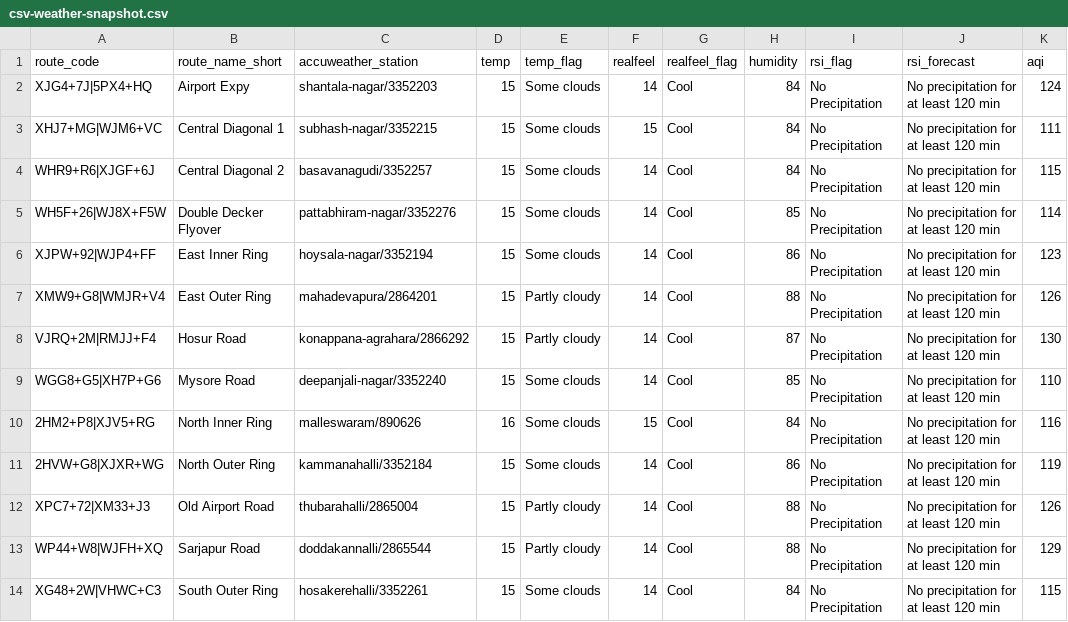
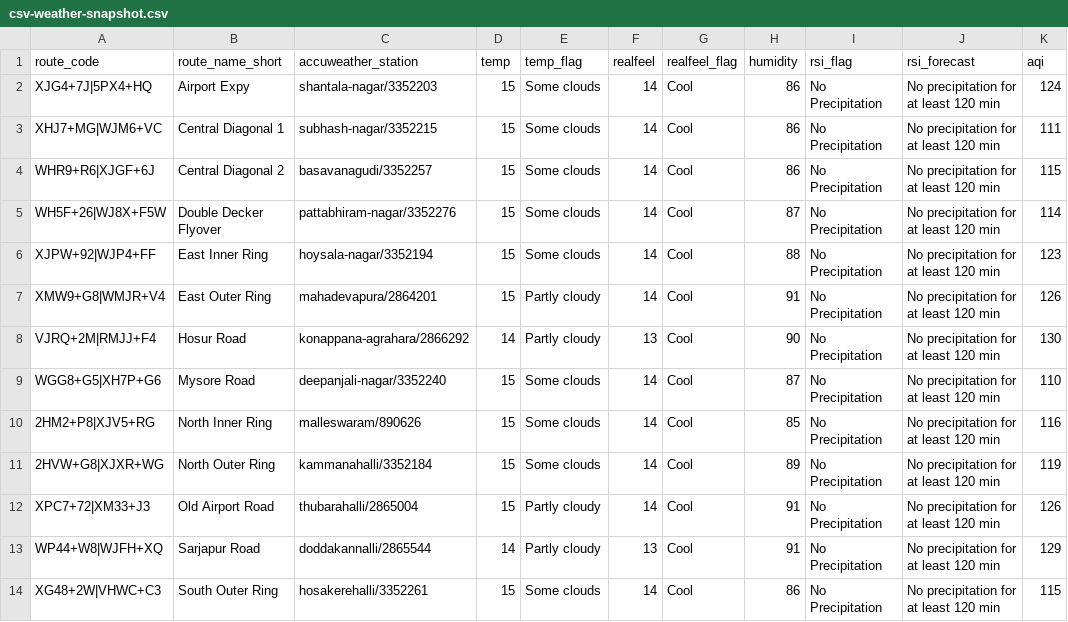
Before and after one commit to thecont1/traffic-monitor-lizard, a CSV file: data/csv-weather-snapshot.csv, drawn as a sheet; only a part is shown; the diff names each change by its address in the sheet, - before the commit and + after, or states it on an @@ line.

```diff
--- a/data/csv-weather-snapshot.csv
+++ b/data/csv-weather-snapshot.csv
-H2:H4 (humidity): 84
+H2:H4 (humidity): 86
-F3 (realfeel): 15
+F3 (realfeel): 14
-H5 (humidity): 85
+H5 (humidity): 87
-H6 (humidity): 86
+H6 (humidity): 88
-H7 (humidity): 88
+H7 (humidity): 91
-D8 (temp): 15
+D8 (temp): 14
-F8 (realfeel): 14
+F8 (realfeel): 13
-H8 (humidity): 87
+H8 (humidity): 90
-H9 (humidity): 85
+H9 (humidity): 87
-D10 (temp): 16
+D10 (temp): 15
-F10 (realfeel): 15
+F10 (realfeel): 14
-H10 (humidity): 84
+H10 (humidity): 85
-H11 (humidity): 86
+H11 (humidity): 89
-H12:H13 (humidity): 88
+H12:H13 (humidity): 91
-D13 (temp): 15
+D13 (temp): 14
-F13 (realfeel): 14
+F13 (realfeel): 13
-H14 (humidity): 84
+H14 (humidity): 86
```
Also changed, not shown: 2 other files.
